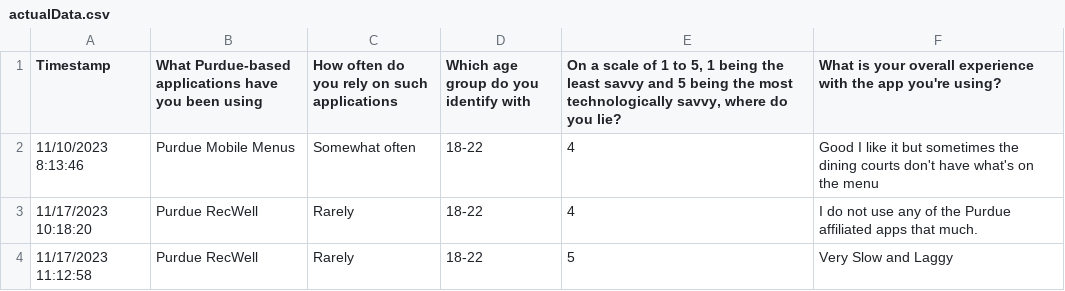
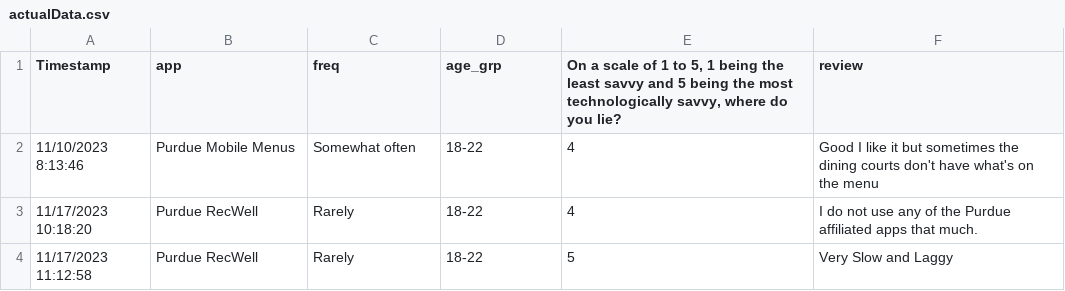
Before and after one commit to andrewchristop/Sentiment-Analysis-on-Purdue-Apps, a CSV file: data/actualData.csv, drawn as a sheet; only a part is shown.

Commit message:
played with actual data

```diff
--- a/data/actualData.csv
+++ b/data/actualData.csv
@@ -1,2 +1,2 @@
-Timestamp,What Purdue-based applications have you been using,How often do you rely on such applications,Which age group do you identify with,"On a scale of 1 to 5, 1 being the least savvy and 5 being the most technologically savvy, where do you lie?",What is your overall experience with the app you're using?
+Timestamp,app,freq,age_grp,"On a scale of 1 to 5, 1 being the least savvy and 5 being the most technologically savvy, where do you lie?",review
 11/10/2023 8:13:46,Purdue Mobile Menus,Somewhat often,18-22,4,Good I like it but sometimes the dining courts don't have what's on the menu
```
Also changed, not shown: 2 other files.
